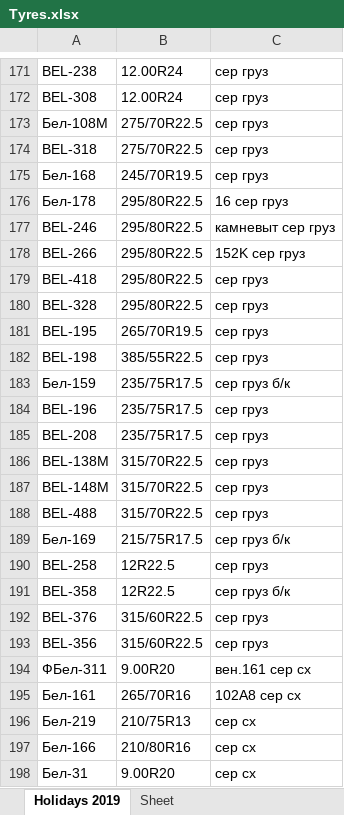
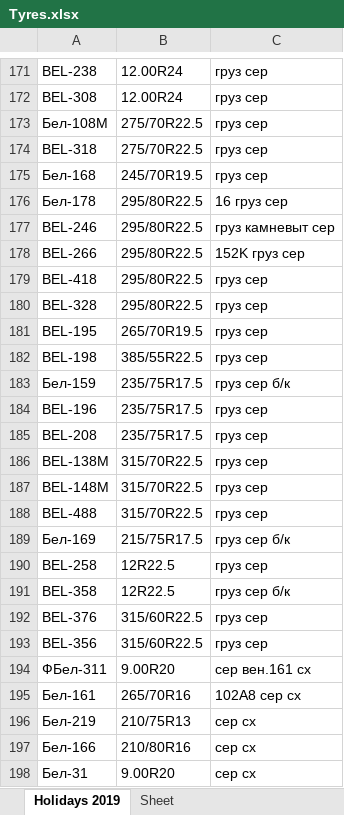
Before and after one commit to club11/TyreSellManagment, an Excel workbook: src/Tyres.xlsx, sheet Holidays 2019, drawn as a sheet; only a part is shown, gaps mark what is left out; values as stored, in another font and other column widths than the file's, no borders; the diff covers the shown part only; the diff names each change by its address in the sheet, - before the commit and + after, or states it on an @@ line.

```diff
--- a/src/Tyres.xlsx (sheet Holidays 2019)
+++ b/src/Tyres.xlsx (sheet Holidays 2019)
-C171:C175: сер груз
+C171:C175: груз сер
-C176: 16 сер груз
+C176: 16 груз сер
-C177: камневыт сер груз
+C177: груз камневыт сер
-C178: 152K сер груз
+C178: 152K груз сер
-C179:C182: сер груз
+C179:C182: груз сер
-C183: сер груз б/к
+C183: груз сер б/к
-C184:C188: сер груз
+C184:C188: груз сер
-C189: сер груз б/к
+C189: груз сер б/к
-C190: сер груз
+C190: груз сер
-C191: сер груз б/к
+C191: груз сер б/к
-C192:C193: сер груз
+C192:C193: груз сер
-C194: вен.161 сер сх
+C194: сер вен.161 сх
```
Also changed, not shown: 204 edited cells elsewhere in this sheet, 4 other files.
